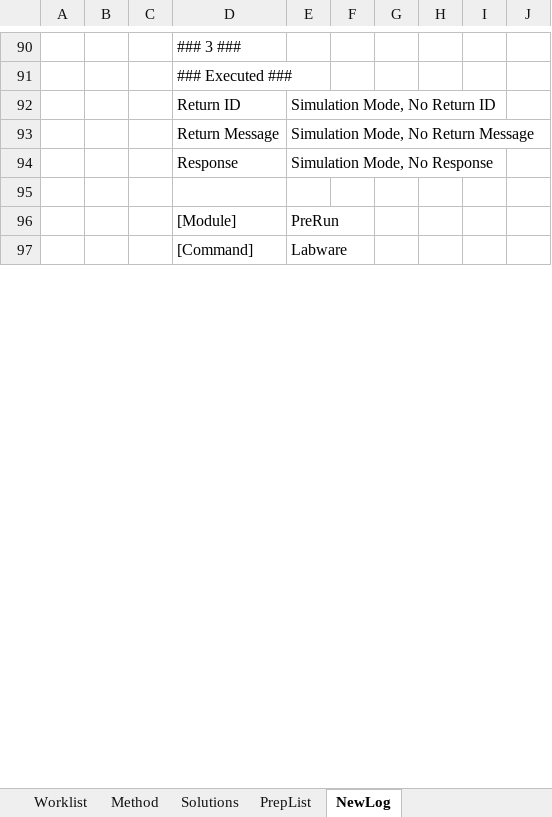
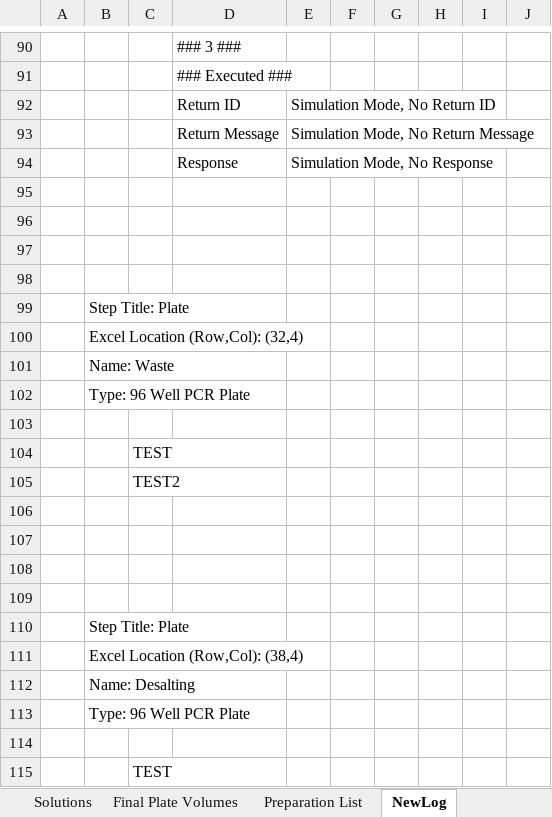
Before and after one commit to Pfizer-BradleyBare/PytomatedLiquidHandling, an Excel workbook: Method Maker.xlsm, sheet NewLog, drawn as a sheet; only a part is shown, gaps mark what is left out; the shorter side is filled out with more unchanged rows; values as stored, in another font and other column widths than the file's, no borders; the diff covers the shown part only; the diff names each change by its address in the sheet, - before the commit and + after, or states it on an @@ line.

Commit message:
Added function to print plates with theoretical remaining volume. Fixed other stuff.

```diff
--- a/Method Maker.xlsm (sheet NewLog)
+++ b/Method Maker.xlsm (sheet NewLog)
-sheet tab: PrepList
+sheet tab: Final Plate Volumes
+sheet tab: Preparation List
+row 96: (empty)
+row 97: (empty)
+row 98: (empty)
+row 99:  | Step Title: Plate
+row 100:  | Excel Location (Row,Col): (32,4)
+row 101:  | Name: Waste
+row 102:  | Type: 96 Well PCR Plate
+row 103: (empty)
+row 104:  |  | TEST
+row 105:  |  | TEST2
+row 106: (empty)
+row 107: (empty)
+row 108: (empty)
+row 109: (empty)
+row 110:  | Step Title: Plate
+row 111:  | Excel Location (Row,Col): (38,4)
+row 112:  | Name: Desalting
+row 113:  | Type: 96 Well PCR Plate
+row 114: (empty)
+row 115:  |  | TEST
```
Also changed, not shown: 83 added rows, 13 removed rows, 2 moved rows and 7 edited cells elsewhere in this sheet, sheet Method, sheet Solutions, formulas that keep their value, 7 other files.
